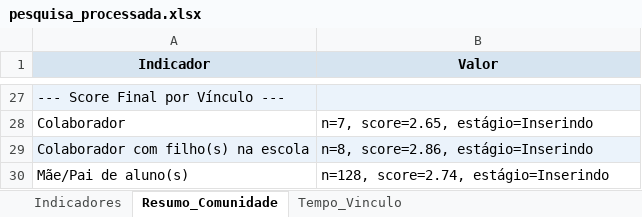
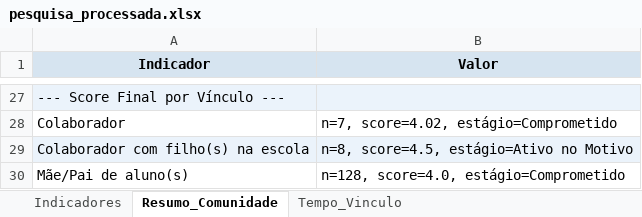
Before and after one commit to bruno-curta/arandu, an Excel workbook: pesquisa_processada.xlsx, sheet Resumo_Comunidade, drawn as a sheet; only a part is shown, gaps mark what is left out; values as stored, in another font and other column widths than the file's, no borders; the diff covers the shown part only; the diff names each change by its address in the sheet, - before the commit and + after, or states it on an @@ line.

```diff
--- a/pesquisa_processada.xlsx (sheet Resumo_Comunidade)
+++ b/pesquisa_processada.xlsx (sheet Resumo_Comunidade)
-B28 (Valor): n=7, score=2.65, estágio=Inserindo
+B28 (Valor): n=7, score=4.02, estágio=Comprometido
-B29 (Valor): n=8, score=2.86, estágio=Inserindo
+B29 (Valor): n=8, score=4.5, estágio=Ativo no Motivo
-B30 (Valor): n=128, score=2.74, estágio=Inserindo
+B30 (Valor): n=128, score=4.0, estágio=Comprometido
```
Also changed, not shown: 11 added rows, 11 removed rows, 1 moved row, 6 edited cells and cell formats elsewhere in this sheet, sheet Pontuacoes_Detalhadas, sheet Indicadores, sheet Tempo_Vinculo, sheet Perguntas_Dimensoes_Auditoria, 3 other files.
